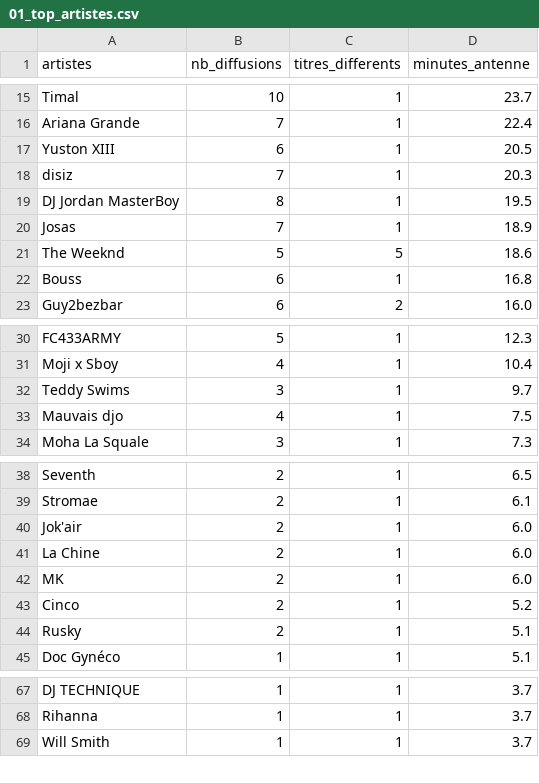
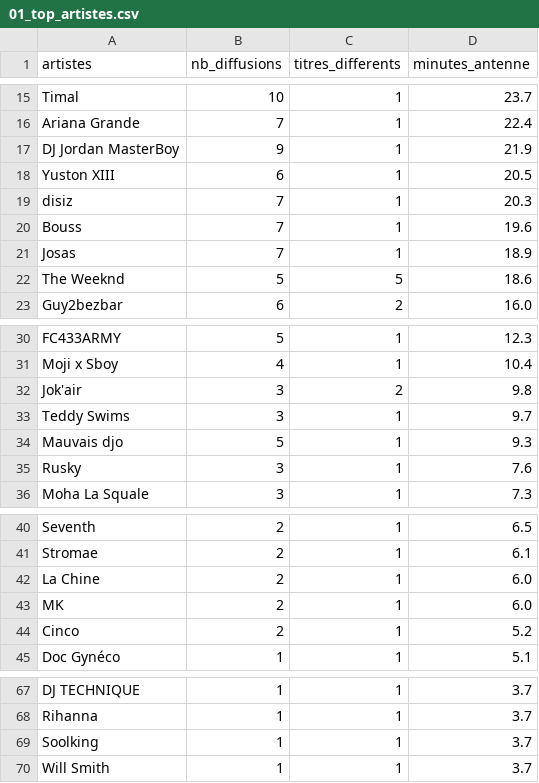
Before and after one commit to gunout/skyrock-monitor, a CSV file: resultats/01_top_artistes.csv, drawn as a sheet; only a part is shown, gaps mark what is left out.

```diff
--- a/resultats/01_top_artistes.csv
+++ b/resultats/01_top_artistes.csv
@@ -16,8 +16,8 @@ Timal,10,1,23.7
 Ariana Grande,7,1,22.4
+DJ Jordan MasterBoy,9,1,21.9
 Yuston XIII,6,1,20.5
 disiz,7,1,20.3
-DJ Jordan MasterBoy,8,1,19.5
+Bouss,7,1,19.6
 Josas,7,1,18.9
 The Weeknd,5,5,18.6
-Bouss,6,1,16.8
 Guy2bezbar,6,2,16.0
@@ -31,4 +31,6 @@ FC433ARMY,5,1,12.3
 Moji x Sboy,4,1,10.4
+Jok'air,3,2,9.8
 Teddy Swims,3,1,9.7
-Mauvais djo,4,1,7.5
+Mauvais djo,5,1,9.3
+Rusky,3,1,7.6
 Moha La Squale,3,1,7.3
@@ -39,3 +41,2 @@ Seventh,2,1,6.5
 Stromae,2,1,6.1
-Jok'air,2,1,6.0
 La Chine,2,1,6.0
@@ -43,3 +44,2 @@ MK,2,1,6.0
 Cinco,2,1,5.2
-Rusky,2,1,5.1
 Doc Gynéco,1,1,5.1
@@ -68,2 +68,3 @@ DJ TECHNIQUE,1,1,3.7
 Rihanna,1,1,3.7
+Soolking,1,1,3.7
 Will Smith,1,1,3.7
```
Also changed, not shown: resultats/02_top_titres.csv, resultats/04_repartition_journaliere.csv, 14 other files.
